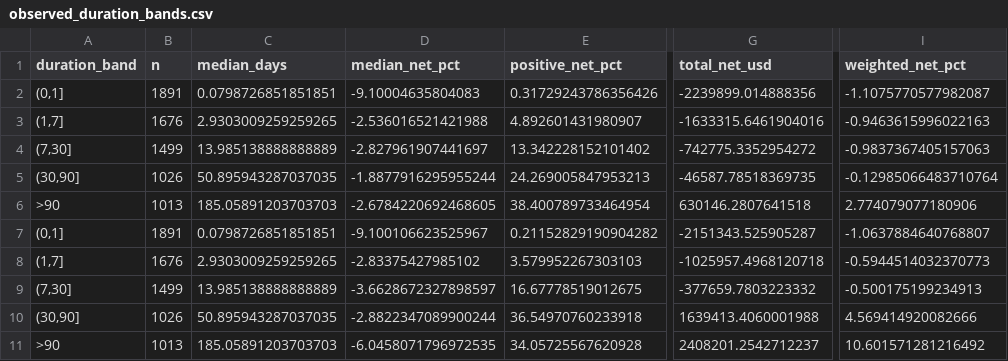
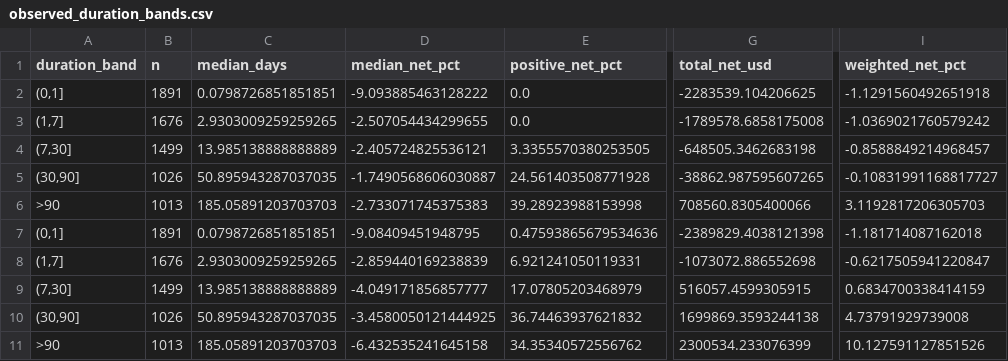
Before and after one commit to nikorokni/inflation-driven-debt-erosion-defi, a CSV file: results/observed_duration_bands.csv, drawn as a sheet; only a part is shown, gaps mark what is left out; the diff names each change by its address in the sheet, - before the commit and + after, or states it on an @@ line.

```diff
--- a/results/observed_duration_bands.csv
+++ b/results/observed_duration_bands.csv
-D2 (median_net_pct): -9.10004635804083
+D2 (median_net_pct): -9.093885463128222
-E2 (positive_net_pct): 0.31729243786356426
+E2 (positive_net_pct): 0.0
-G2 (total_net_usd): -2239899.014888356
+G2 (total_net_usd): -2283539.104206625
-I2 (weighted_net_pct): -1.1075770577982087
+I2 (weighted_net_pct): -1.1291560492651918
-D3 (median_net_pct): -2.536016521421988
+D3 (median_net_pct): -2.507054434299655
-E3 (positive_net_pct): 4.892601431980907
+E3 (positive_net_pct): 0.0
-G3 (total_net_usd): -1633315.6461904016
+G3 (total_net_usd): -1789578.6858175008
-I3 (weighted_net_pct): -0.9463615996022163
+I3 (weighted_net_pct): -1.0369021760579242
-D4 (median_net_pct): -2.827961907441697
+D4 (median_net_pct): -2.405724825536121
-E4 (positive_net_pct): 13.342228152101402
+E4 (positive_net_pct): 3.3355570380253505
-G4 (total_net_usd): -742775.3352954272
+G4 (total_net_usd): -648505.3462683198
-I4 (weighted_net_pct): -0.9837367405157063
+I4 (weighted_net_pct): -0.8588849214968457
-D5 (median_net_pct): -1.8877916295955244
+D5 (median_net_pct): -1.7490568606030887
-E5 (positive_net_pct): 24.269005847953213
+E5 (positive_net_pct): 24.561403508771928
-G5 (total_net_usd): -46587.78518369735
+G5 (total_net_usd): -38862.987595607265
-I5 (weighted_net_pct): -0.12985066483710764
+I5 (weighted_net_pct): -0.10831991168817727
-D6 (median_net_pct): -2.6784220692468605
+D6 (median_net_pct): -2.733071745375383
-E6 (positive_net_pct): 38.400789733464954
+E6 (positive_net_pct): 39.28923988153998
-G6 (total_net_usd): 630146.2807641518
+G6 (total_net_usd): 708560.8305400066
-I6 (weighted_net_pct): 2.774079077180906
+I6 (weighted_net_pct): 3.1192817206305703
-D7 (median_net_pct): -9.100106623525967
+D7 (median_net_pct): -9.08409451948795
-E7 (positive_net_pct): 0.21152829190904282
+E7 (positive_net_pct): 0.47593865679534636
-G7 (total_net_usd): -2151343.525905287
+G7 (total_net_usd): -2389829.4038121398
-I7 (weighted_net_pct): -1.0637884640768807
+I7 (weighted_net_pct): -1.181714087162018
-D8 (median_net_pct): -2.83375427985102
+D8 (median_net_pct): -2.859440169238839
-E8 (positive_net_pct): 3.579952267303103
+E8 (positive_net_pct): 6.921241050119331
-G8 (total_net_usd): -1025957.4968120718
+G8 (total_net_usd): -1073072.886552698
-I8 (weighted_net_pct): -0.5944514032370773
+I8 (weighted_net_pct): -0.6217505941220847
-D9 (median_net_pct): -3.6628672327898597
+D9 (median_net_pct): -4.049171856857777
-E9 (positive_net_pct): 16.67778519012675
+E9 (positive_net_pct): 17.07805203468979
-G9 (total_net_usd): -377659.7803223332
+G9 (total_net_usd): 516057.4599305915
-I9 (weighted_net_pct): -0.500175199234913
+I9 (weighted_net_pct): 0.6834700338414159
-D10 (median_net_pct): -2.8822347089900244
+D10 (median_net_pct): -3.4580050121444925
-E10 (positive_net_pct): 36.54970760233918
+E10 (positive_net_pct): 36.74463937621832
-G10 (total_net_usd): 1639413.4060001988
+G10 (total_net_usd): 1699869.3593244138
-I10 (weighted_net_pct): 4.569414920082666
+I10 (weighted_net_pct): 4.73791929739008
-D11 (median_net_pct): -6.0458071796972535
+D11 (median_net_pct): -6.432535241645158
-E11 (positive_net_pct): 34.05725567620928
+E11 (positive_net_pct): 34.35340572556762
-G11 (total_net_usd): 2408201.2542712237
+G11 (total_net_usd): 2300534.233076399
-I11 (weighted_net_pct): 10.601571281216492
+I11 (weighted_net_pct): 10.127591127851526
```
Also changed, not shown: documentation/PARAMETER_PROVENANCE.csv, results/main_summary.csv, 29 other files.
